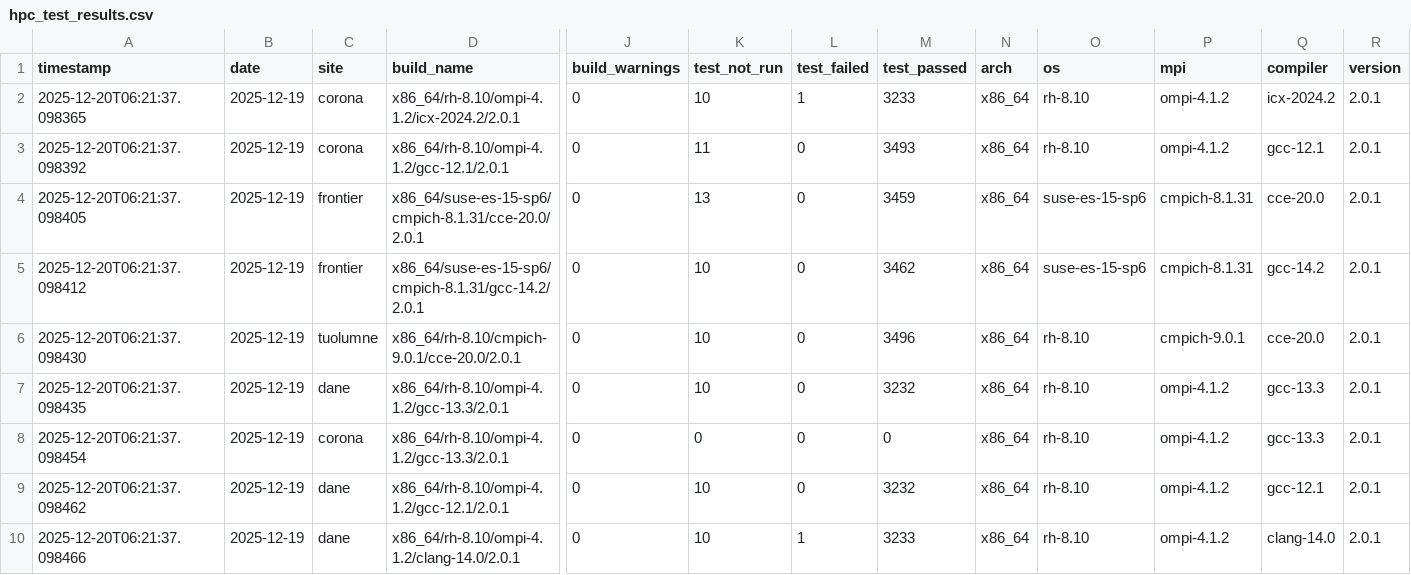
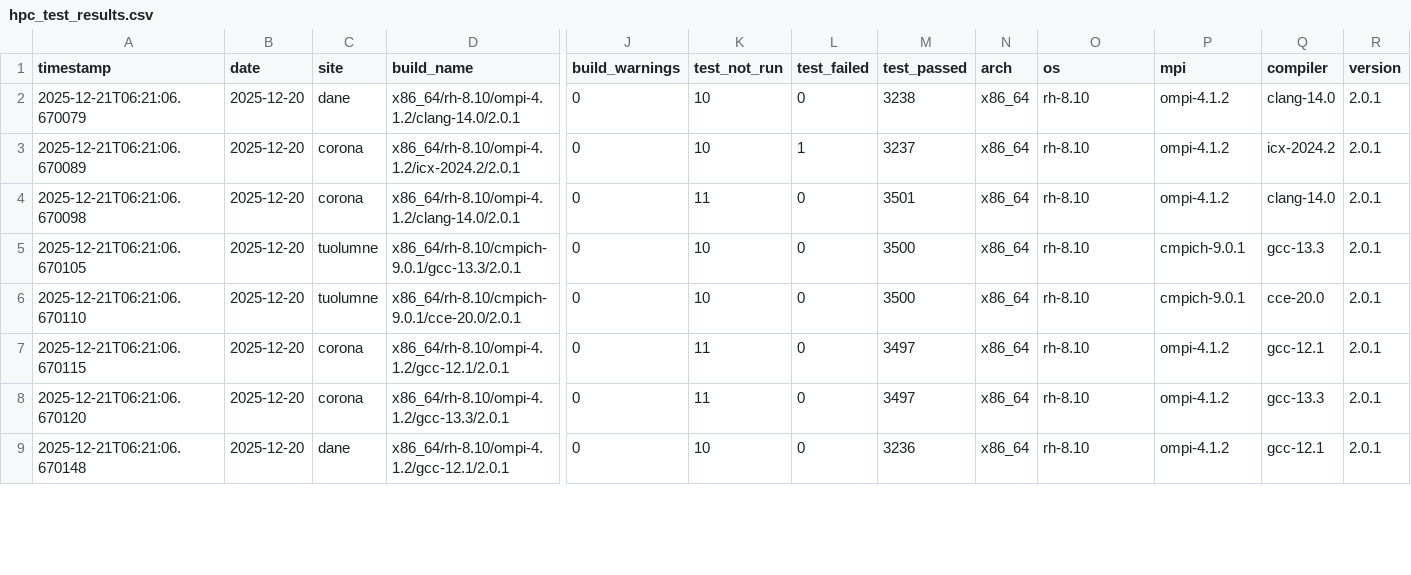
Before and after one commit to hyoklee/hpc-h5, a CSV file: src/hpc_test_results.csv, drawn as a sheet; only a part is shown, gaps mark what is left out; removed rows and columns are numbered as before the commit, all else as after; rows hold the shown columns only; the diff covers the shown part only; the diff names each change by its address in the sheet, - before the commit and + after, or states it on an @@ line.

```diff
--- a/src/hpc_test_results.csv
+++ b/src/hpc_test_results.csv
+row 2: 2025-12-21T06:21:06.670079 | 2025-12-20 | dane | x86_64/rh-8.10/ompi-4.1.2/clang-14.0/2.0.1 | 0 | 10 | 0 | 3238 | x86_64 | rh-8.10 | ompi-4.1.2 | clang-14.0 | 2.0.1
-A3 (timestamp): 2025-12-20T06:21:37.098365
+A3 (timestamp): 2025-12-21T06:21:06.670089
-B3:B4 (date): 2025-12-19
+B3:B4 (date): 2025-12-20
-M3 (test_passed): 3233
+M3 (test_passed): 3237
-A4 (timestamp): 2025-12-20T06:21:37.098392
+A4 (timestamp): 2025-12-21T06:21:06.670098
-D4 (build_name): x86_64/rh-8.10/ompi-4.1.2/gcc-12.1/2.0.1
+D4 (build_name): x86_64/rh-8.10/ompi-4.1.2/clang-14.0/2.0.1
-M4 (test_passed): 3493
+M4 (test_passed): 3501
-Q4 (compiler): gcc-12.1
+Q4 (compiler): clang-14.0
-row 4: 2025-12-20T06:21:37.098405 | 2025-12-19 | frontier | x86_64/suse-es-15-sp6/cmpich-8.1.31/cce-20.0/2.0.1 | 0 | 13 | 0 | 3459 | x86_64 | suse-es-15-sp6 | cmpich-8.1.31 | cce-20.0 | 2.0.1
-A5 (timestamp): 2025-12-20T06:21:37.098412
+A5 (timestamp): 2025-12-21T06:21:06.670105
-B5:B9 (date): 2025-12-19
+B5:B9 (date): 2025-12-20
-C5 (site): frontier
+C5 (site): tuolumne
-D5 (build_name): x86_64/suse-es-15-sp6/cmpich-8.1.31/gcc-14.2/2.0.1
+D5 (build_name): x86_64/rh-8.10/cmpich-9.0.1/gcc-13.3/2.0.1
-M5 (test_passed): 3462
+M5 (test_passed): 3500
-O5 (os): suse-es-15-sp6
+O5 (os): rh-8.10
-P5 (mpi): cmpich-8.1.31
+P5 (mpi): cmpich-9.0.1
-Q5 (compiler): gcc-14.2
+Q5 (compiler): gcc-13.3
-A6 (timestamp): 2025-12-20T06:21:37.098430
+A6 (timestamp): 2025-12-21T06:21:06.670110
-M6 (test_passed): 3496
+M6 (test_passed): 3500
-A7 (timestamp): 2025-12-20T06:21:37.098435
+A7 (timestamp): 2025-12-21T06:21:06.670115
-C7 (site): dane
+C7 (site): corona
-D7 (build_name): x86_64/rh-8.10/ompi-4.1.2/gcc-13.3/2.0.1
+D7 (build_name): x86_64/rh-8.10/ompi-4.1.2/gcc-12.1/2.0.1
-K7 (test_not_run): 10
+K7 (test_not_run): 11
-M7 (test_passed): 3232
+M7 (test_passed): 3497
-Q7 (compiler): gcc-13.3
+Q7 (compiler): gcc-12.1
-A8 (timestamp): 2025-12-20T06:21:37.098454
+A8 (timestamp): 2025-12-21T06:21:06.670120
-K8 (test_not_run): 0
+K8 (test_not_run): 11
-M8 (test_passed): 0
+M8 (test_passed): 3497
-A9 (timestamp): 2025-12-20T06:21:37.098462
+A9 (timestamp): 2025-12-21T06:21:06.670148
-M9 (test_passed): 3232
+M9 (test_passed): 3236
-row 10: 2025-12-20T06:21:37.098466 | 2025-12-19 | dane | x86_64/rh-8.10/ompi-4.1.2/clang-14.0/2.0.1 | 0 | 10 | 1 | 3233 | x86_64 | rh-8.10 | ompi-4.1.2 | clang-14.0 | 2.0.1
```
Also changed, not shown: 19 edited cells elsewhere in this file, 2 other files.
